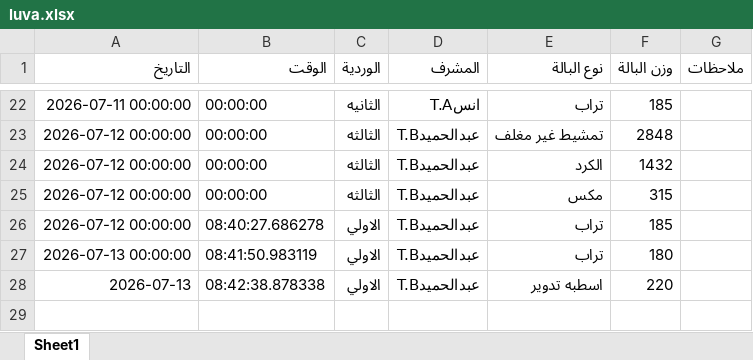
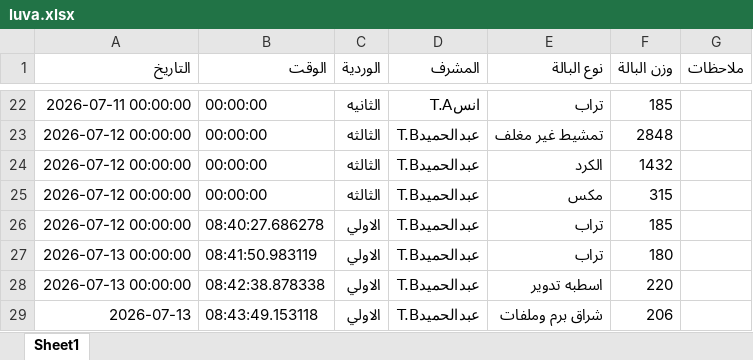
Before and after one commit to mahmedabdallh123/BELYARN, an Excel workbook: luva.xlsx, sheet Sheet1, drawn as a sheet; only a part is shown, gaps mark what is left out; values as stored, in another font and other column widths than the file's, no borders; the diff names each change by its address in the sheet, - before the commit and + after, or states it on an @@ line.

Commit message:
تحديث

```diff
--- a/luva.xlsx (sheet Sheet1)
+++ b/luva.xlsx (sheet Sheet1)
-A28 (التاريخ): 2026-07-13
+A28 (التاريخ): 2026-07-13 00:00:00
+row 29: 2026-07-13 | 08:43:49.153118 | الاولي | عبدالحميدT.B | شراق برم وملفات | 206
```
